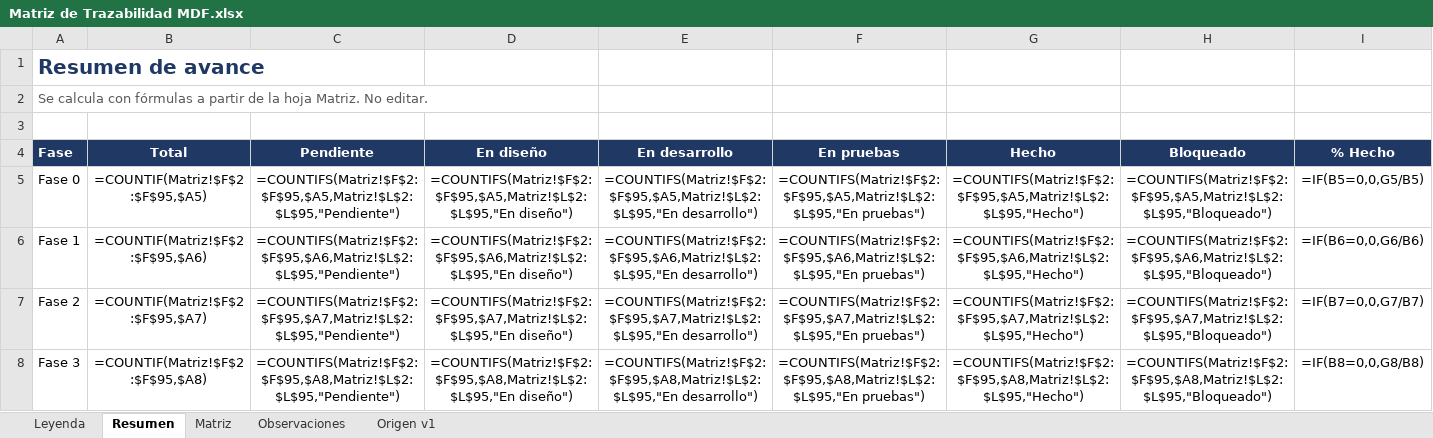
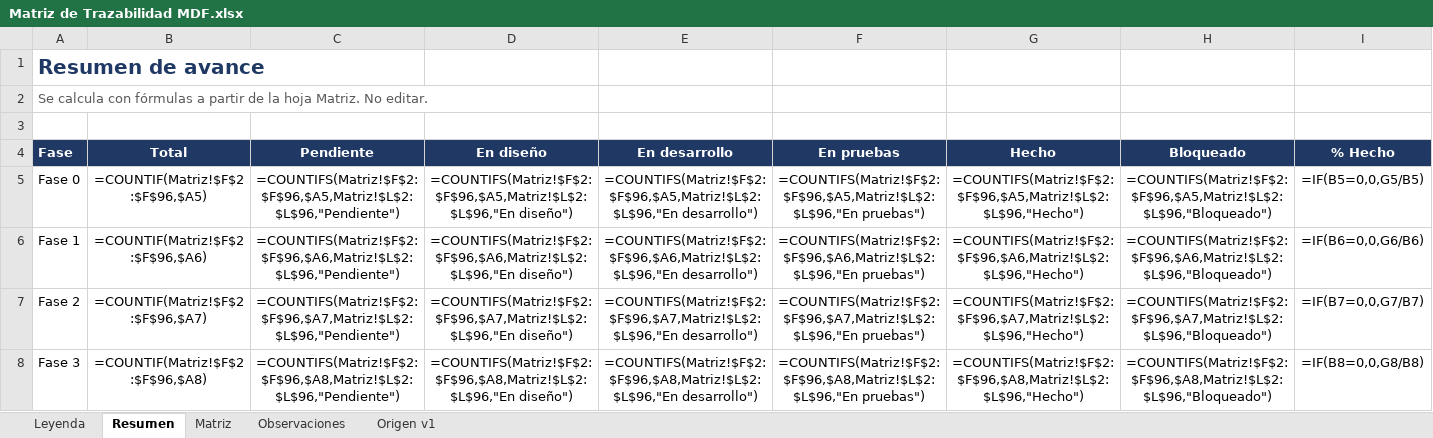
Before and after one commit to c52-mx/mdf360, an Excel workbook: docs/trazabilidad/Matriz de Trazabilidad MDF.xlsx, sheet Resumen, drawn as a sheet; only a part is shown; values as stored, in another font and other column widths than the file's, no borders; formulas without a stored value are shown as written; the diff covers the shown part only; the diff names each change by its address in the sheet, - before the commit and + after, or states it on an @@ line.

```diff
--- a/docs/trazabilidad/Matriz de Trazabilidad MDF.xlsx (sheet Resumen)
+++ b/docs/trazabilidad/Matriz de Trazabilidad MDF.xlsx (sheet Resumen)
-B5: =COUNTIF(Matriz!$F$2:$F$95,$A5)
+B5: =COUNTIF(Matriz!$F$2:$F$96,$A5)
-C5: =COUNTIFS(Matriz!$F$2:$F$95,$A5,Matriz!$L$2:$L$95,"Pendiente")
+C5: =COUNTIFS(Matriz!$F$2:$F$96,$A5,Matriz!$L$2:$L$96,"Pendiente")
-D5: =COUNTIFS(Matriz!$F$2:$F$95,$A5,Matriz!$L$2:$L$95,"En diseño")
+D5: =COUNTIFS(Matriz!$F$2:$F$96,$A5,Matriz!$L$2:$L$96,"En diseño")
-E5: =COUNTIFS(Matriz!$F$2:$F$95,$A5,Matriz!$L$2:$L$95,"En desarrollo")
+E5: =COUNTIFS(Matriz!$F$2:$F$96,$A5,Matriz!$L$2:$L$96,"En desarrollo")
-F5: =COUNTIFS(Matriz!$F$2:$F$95,$A5,Matriz!$L$2:$L$95,"En pruebas")
+F5: =COUNTIFS(Matriz!$F$2:$F$96,$A5,Matriz!$L$2:$L$96,"En pruebas")
-G5: =COUNTIFS(Matriz!$F$2:$F$95,$A5,Matriz!$L$2:$L$95,"Hecho")
+G5: =COUNTIFS(Matriz!$F$2:$F$96,$A5,Matriz!$L$2:$L$96,"Hecho")
-H5: =COUNTIFS(Matriz!$F$2:$F$95,$A5,Matriz!$L$2:$L$95,"Bloqueado")
+H5: =COUNTIFS(Matriz!$F$2:$F$96,$A5,Matriz!$L$2:$L$96,"Bloqueado")
-B6: =COUNTIF(Matriz!$F$2:$F$95,$A6)
+B6: =COUNTIF(Matriz!$F$2:$F$96,$A6)
-C6: =COUNTIFS(Matriz!$F$2:$F$95,$A6,Matriz!$L$2:$L$95,"Pendiente")
+C6: =COUNTIFS(Matriz!$F$2:$F$96,$A6,Matriz!$L$2:$L$96,"Pendiente")
-D6: =COUNTIFS(Matriz!$F$2:$F$95,$A6,Matriz!$L$2:$L$95,"En diseño")
+D6: =COUNTIFS(Matriz!$F$2:$F$96,$A6,Matriz!$L$2:$L$96,"En diseño")
-E6: =COUNTIFS(Matriz!$F$2:$F$95,$A6,Matriz!$L$2:$L$95,"En desarrollo")
+E6: =COUNTIFS(Matriz!$F$2:$F$96,$A6,Matriz!$L$2:$L$96,"En desarrollo")
-F6: =COUNTIFS(Matriz!$F$2:$F$95,$A6,Matriz!$L$2:$L$95,"En pruebas")
+F6: =COUNTIFS(Matriz!$F$2:$F$96,$A6,Matriz!$L$2:$L$96,"En pruebas")
-G6: =COUNTIFS(Matriz!$F$2:$F$95,$A6,Matriz!$L$2:$L$95,"Hecho")
+G6: =COUNTIFS(Matriz!$F$2:$F$96,$A6,Matriz!$L$2:$L$96,"Hecho")
-H6: =COUNTIFS(Matriz!$F$2:$F$95,$A6,Matriz!$L$2:$L$95,"Bloqueado")
+H6: =COUNTIFS(Matriz!$F$2:$F$96,$A6,Matriz!$L$2:$L$96,"Bloqueado")
-B7: =COUNTIF(Matriz!$F$2:$F$95,$A7)
+B7: =COUNTIF(Matriz!$F$2:$F$96,$A7)
-C7: =COUNTIFS(Matriz!$F$2:$F$95,$A7,Matriz!$L$2:$L$95,"Pendiente")
+C7: =COUNTIFS(Matriz!$F$2:$F$96,$A7,Matriz!$L$2:$L$96,"Pendiente")
-D7: =COUNTIFS(Matriz!$F$2:$F$95,$A7,Matriz!$L$2:$L$95,"En diseño")
+D7: =COUNTIFS(Matriz!$F$2:$F$96,$A7,Matriz!$L$2:$L$96,"En diseño")
-E7: =COUNTIFS(Matriz!$F$2:$F$95,$A7,Matriz!$L$2:$L$95,"En desarrollo")
+E7: =COUNTIFS(Matriz!$F$2:$F$96,$A7,Matriz!$L$2:$L$96,"En desarrollo")
-F7: =COUNTIFS(Matriz!$F$2:$F$95,$A7,Matriz!$L$2:$L$95,"En pruebas")
+F7: =COUNTIFS(Matriz!$F$2:$F$96,$A7,Matriz!$L$2:$L$96,"En pruebas")
-G7: =COUNTIFS(Matriz!$F$2:$F$95,$A7,Matriz!$L$2:$L$95,"Hecho")
+G7: =COUNTIFS(Matriz!$F$2:$F$96,$A7,Matriz!$L$2:$L$96,"Hecho")
-H7: =COUNTIFS(Matriz!$F$2:$F$95,$A7,Matriz!$L$2:$L$95,"Bloqueado")
+H7: =COUNTIFS(Matriz!$F$2:$F$96,$A7,Matriz!$L$2:$L$96,"Bloqueado")
-B8: =COUNTIF(Matriz!$F$2:$F$95,$A8)
+B8: =COUNTIF(Matriz!$F$2:$F$96,$A8)
-C8: =COUNTIFS(Matriz!$F$2:$F$95,$A8,Matriz!$L$2:$L$95,"Pendiente")
+C8: =COUNTIFS(Matriz!$F$2:$F$96,$A8,Matriz!$L$2:$L$96,"Pendiente")
-D8: =COUNTIFS(Matriz!$F$2:$F$95,$A8,Matriz!$L$2:$L$95,"En diseño")
+D8: =COUNTIFS(Matriz!$F$2:$F$96,$A8,Matriz!$L$2:$L$96,"En diseño")
-E8: =COUNTIFS(Matriz!$F$2:$F$95,$A8,Matriz!$L$2:$L$95,"En desarrollo")
+E8: =COUNTIFS(Matriz!$F$2:$F$96,$A8,Matriz!$L$2:$L$96,"En desarrollo")
-F8: =COUNTIFS(Matriz!$F$2:$F$95,$A8,Matriz!$L$2:$L$95,"En pruebas")
+F8: =COUNTIFS(Matriz!$F$2:$F$96,$A8,Matriz!$L$2:$L$96,"En pruebas")
-G8: =COUNTIFS(Matriz!$F$2:$F$95,$A8,Matriz!$L$2:$L$95,"Hecho")
+G8: =COUNTIFS(Matriz!$F$2:$F$96,$A8,Matriz!$L$2:$L$96,"Hecho")
-H8: =COUNTIFS(Matriz!$F$2:$F$95,$A8,Matriz!$L$2:$L$95,"Bloqueado")
+H8: =COUNTIFS(Matriz!$F$2:$F$96,$A8,Matriz!$L$2:$L$96,"Bloqueado")
```
Also changed, not shown: 102 edited cells elsewhere in this sheet, sheet Matriz, 27 other files.
